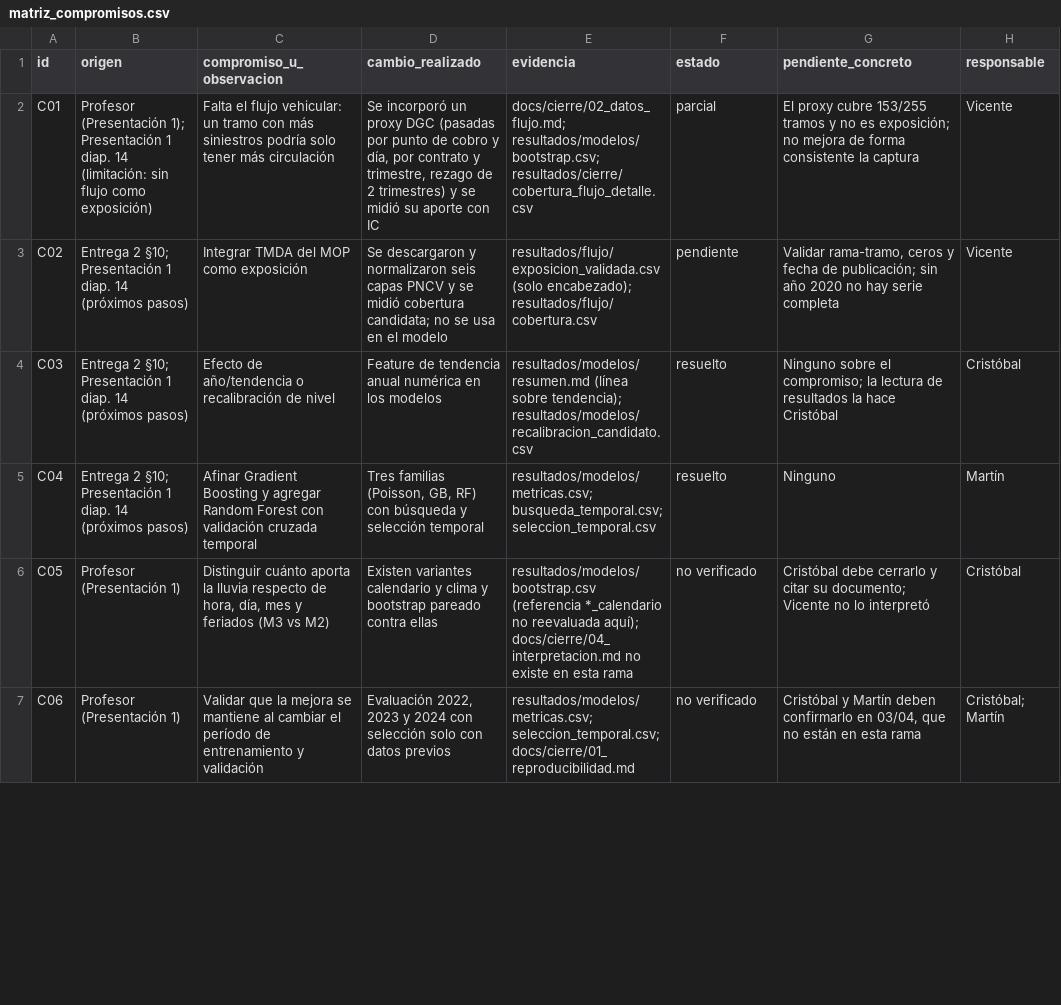
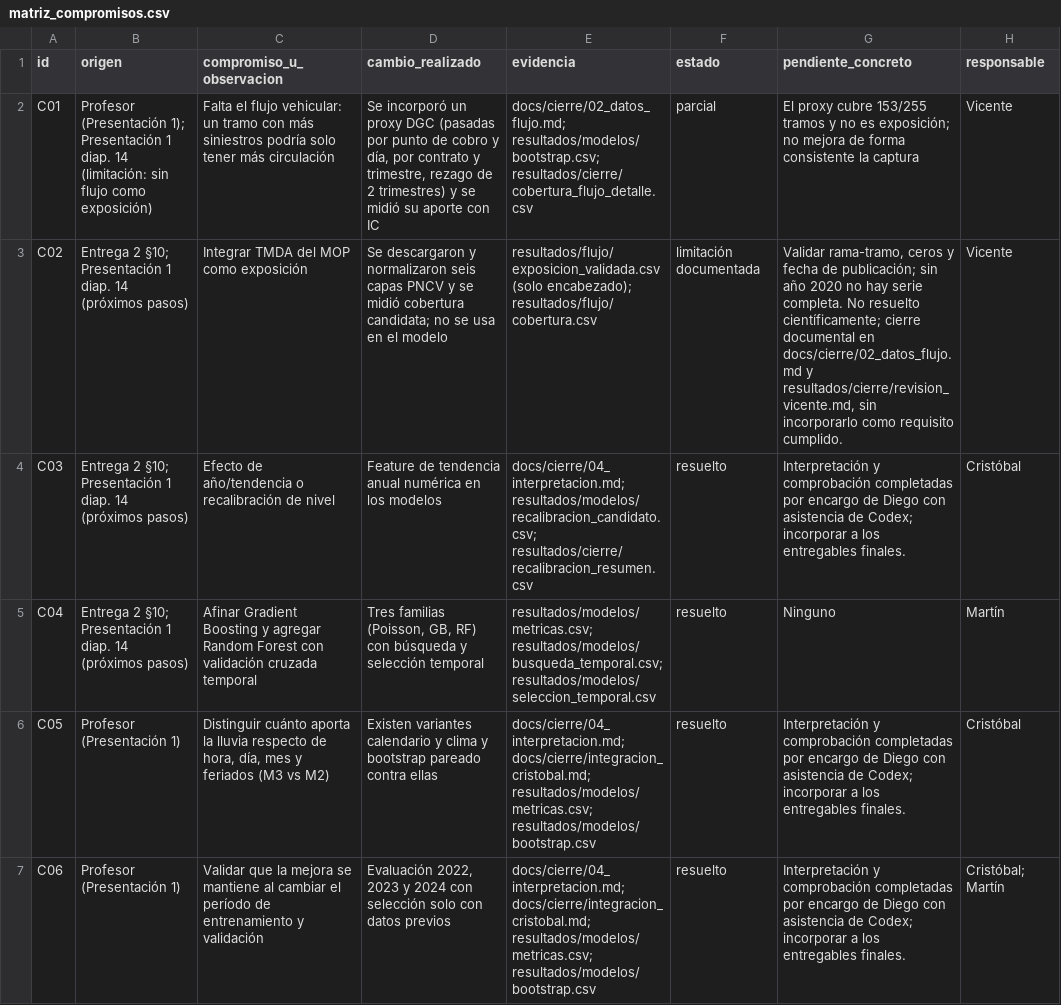
Before and after one commit to martinnmg1809/siniestros-transito-chile, a CSV file: resultados/cierre/matriz_compromisos.csv, drawn as a sheet; only a part is shown; the diff covers the shown part only.

```diff
--- a/resultados/cierre/matriz_compromisos.csv
+++ b/resultados/cierre/matriz_compromisos.csv
@@ -2,6 +2,6 @@ id,origen,compromiso_u_observacion,cambio_realizado,evidencia,estado,pendiente_c
 C01,Profesor (Presentación 1); Presentación 1 diap. 14 (limitación: sin flujo como exposición),Falta el flujo vehicular: un tramo con más siniestros podría solo tener más circulación,"Se incorporó un proxy DGC (pasadas por punto de cobro y día, por contrato y trimestre, rezago de 2 trimestres) y se midió su aporte con IC",docs/cierre/02_datos_flujo.md; resultados/modelos/bootstrap.csv; resultados/cierre/cobertura_flujo_detalle.csv,parcial,El proxy cubre 153/255 tramos y no es exposición; no mejora de forma consistente la captura,Vicente
-C02,Entrega 2 §10; Presentación 1 diap. 14 (próximos pasos),Integrar TMDA del MOP como exposición,Se descargaron y normalizaron seis capas PNCV y se midió cobertura candidata; no se usa en el modelo,resultados/flujo/exposicion_validada.csv (solo encabezado); resultados/flujo/cobertura.csv,pendiente,"Validar rama-tramo, ceros y fecha de publicación; sin año 2020 no hay serie completa",Vicente
-C03,Entrega 2 §10; Presentación 1 diap. 14 (próximos pasos),Efecto de año/tendencia o recalibración de nivel,Feature de tendencia anual numérica en los modelos,resultados/modelos/resumen.md (línea sobre tendencia); resultados/modelos/recalibracion_candidato.csv,resuelto,Ninguno sobre el compromiso; la lectura de resultados la hace Cristóbal,Cristóbal
-C04,Entrega 2 §10; Presentación 1 diap. 14 (próximos pasos),Afinar Gradient Boosting y agregar Random Forest con validación cruzada temporal,"Tres familias (Poisson, GB, RF) con búsqueda y selección temporal",resultados/modelos/metricas.csv; busqueda_temporal.csv; seleccion_temporal.csv,resuelto,Ninguno,Martín
-C05,Profesor (Presentación 1),"Distinguir cuánto aporta la lluvia respecto de hora, día, mes y feriados (M3 vs M2)",Existen variantes calendario y clima y bootstrap pareado contra ellas,resultados/modelos/bootstrap.csv (referencia *_calendario no reevaluada aquí); docs/cierre/04_interpretacion.md no existe en esta rama,no verificado,Cristóbal debe cerrarlo y citar su documento; Vicente no lo interpretó,Cristóbal
-C06,Profesor (Presentación 1),Validar que la mejora se mantiene al cambiar el período de entrenamiento y validación,"Evaluación 2022, 2023 y 2024 con selección solo con datos previos",resultados/modelos/metricas.csv; seleccion_temporal.csv; docs/cierre/01_reproducibilidad.md,no verificado,"Cristóbal y Martín deben confirmarlo en 03/04, que no están en esta rama",Cristóbal; Martín
+C02,Entrega 2 §10; Presentación 1 diap. 14 (próximos pasos),Integrar TMDA del MOP como exposición,Se descargaron y normalizaron seis capas PNCV y se midió cobertura candidata; no se usa en el modelo,resultados/flujo/exposicion_validada.csv (solo encabezado); resultados/flujo/cobertura.csv,limitación documentada,"Validar rama-tramo, ceros y fecha de publicación; sin año 2020 no hay serie completa. No resuelto científicamente; cierre documental en docs/cierre/02_datos_flujo.md y resultados/cierre/revision_vicente.md, sin incorporarlo como requisito cumplido.",Vicente
+C03,Entrega 2 §10; Presentación 1 diap. 14 (próximos pasos),Efecto de año/tendencia o recalibración de nivel,Feature de tendencia anual numérica en los modelos,docs/cierre/04_interpretacion.md; resultados/modelos/recalibracion_candidato.csv; resultados/cierre/recalibracion_resumen.csv,resuelto,Interpretación y comprobación completadas por encargo de Diego con asistencia de Codex; incorporar a los entregables finales.,Cristóbal
+C04,Entrega 2 §10; Presentación 1 diap. 14 (próximos pasos),Afinar Gradient Boosting y agregar Random Forest con validación cruzada temporal,"Tres familias (Poisson, GB, RF) con búsqueda y selección temporal",resultados/modelos/metricas.csv; resultados/modelos/busqueda_temporal.csv; resultados/modelos/seleccion_temporal.csv,resuelto,Ninguno,Martín
+C05,Profesor (Presentación 1),"Distinguir cuánto aporta la lluvia respecto de hora, día, mes y feriados (M3 vs M2)",Existen variantes calendario y clima y bootstrap pareado contra ellas,docs/cierre/04_interpretacion.md; docs/cierre/integracion_cristobal.md; resultados/modelos/metricas.csv; resultados/modelos/bootstrap.csv,resuelto,Interpretación y comprobación completadas por encargo de Diego con asistencia de Codex; incorporar a los entregables finales.,Cristóbal
+C06,Profesor (Presentación 1),Validar que la mejora se mantiene al cambiar el período de entrenamiento y validación,"Evaluación 2022, 2023 y 2024 con selección solo con datos previos",docs/cierre/04_interpretacion.md; docs/cierre/integracion_cristobal.md; resultados/modelos/metricas.csv; resultados/modelos/bootstrap.csv,resuelto,Interpretación y comprobación completadas por encargo de Diego con asistencia de Codex; incorporar a los entregables finales.,Cristóbal; Martín
```
Also changed, not shown: 8 edited cells elsewhere in this file, 7 other files.
